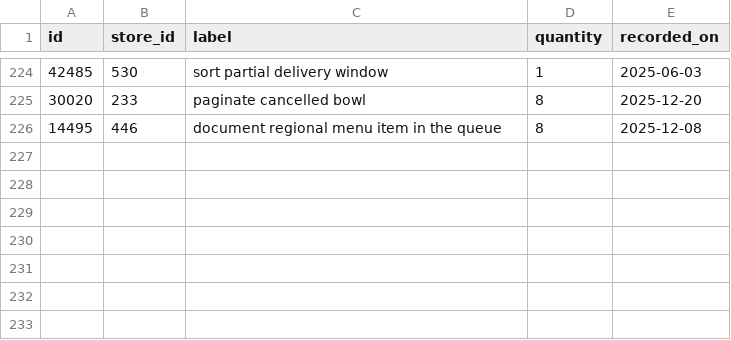
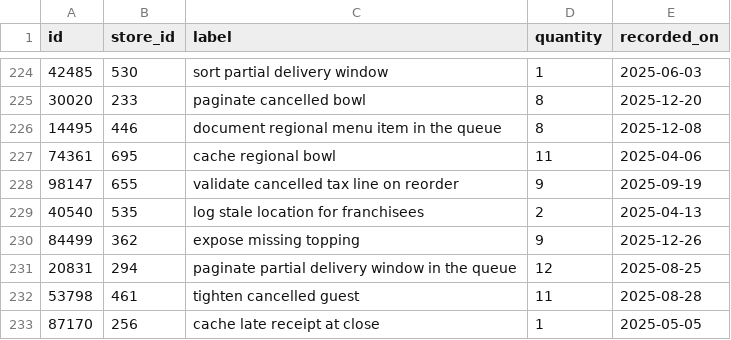
Before and after one commit to wwtdigital/copperpot-pricing-pipeline, a CSV file: seeds/generated/scripts_rows.csv, drawn as a sheet; only a part is shown, gaps mark what is left out; the diff names each change by its address in the sheet, - before the commit and + after, or states it on an @@ line.

Commit message:
guard expired receipt per store

```diff
--- a/seeds/generated/scripts_rows.csv
+++ b/seeds/generated/scripts_rows.csv
+row 227: 74361 | 695 | cache regional bowl | 11 | 2025-04-06
+row 228: 98147 | 655 | validate cancelled tax line on reorder | 9 | 2025-09-19
+row 229: 40540 | 535 | log stale location for franchisees | 2 | 2025-04-13
+row 230: 84499 | 362 | expose missing topping | 9 | 2025-12-26
+row 231: 20831 | 294 | paginate partial delivery window in the queue | 12 | 2025-08-25
+row 232: 53798 | 461 | tighten cancelled guest | 11 | 2025-08-28
+row 233: 87170 | 256 | cache late receipt at close | 1 | 2025-05-05
```
